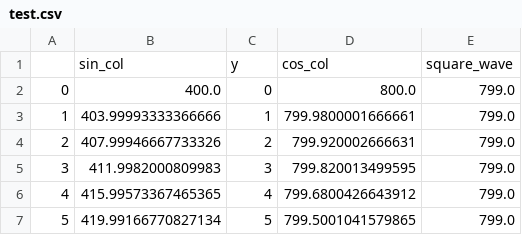
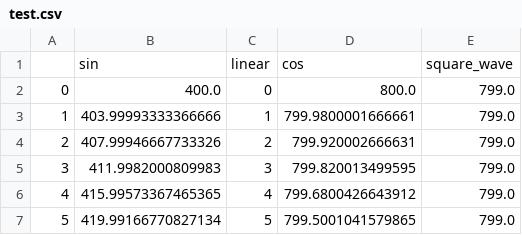
Before and after one commit to iainfox/plot-assist-v2, a CSV file: src-tauri/test.csv, drawn as a sheet; only a part is shown; removed rows and columns are numbered as before the commit, all else as after; the diff names each change by its address in the sheet, - before the commit and + after, or states it on an @@ line.

Commit message:
update columns

```diff
--- a/src-tauri/test.csv
+++ b/src-tauri/test.csv
-row 1:  | sin_col | y | cos_col | square_wave
+row 1:  | sin | linear | cos | square_wave
```
